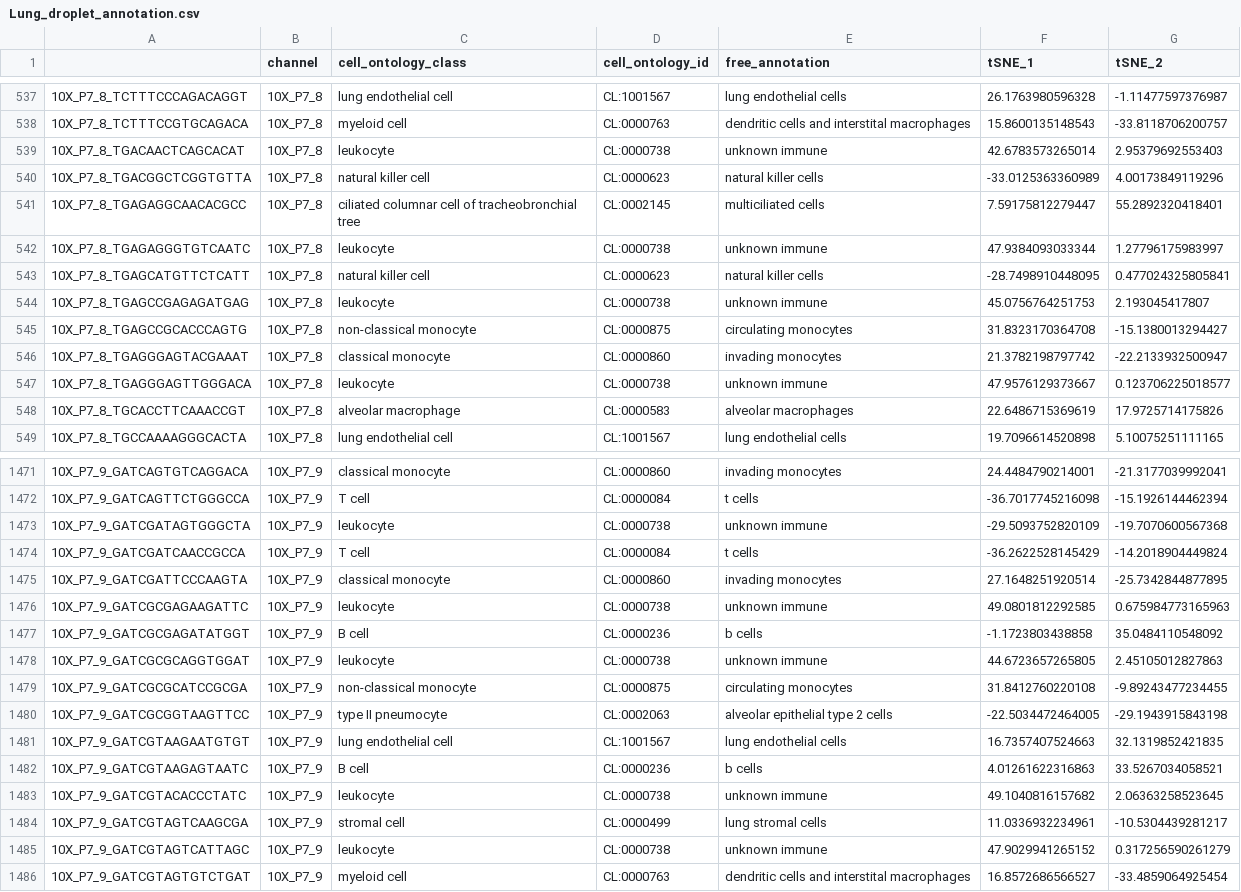
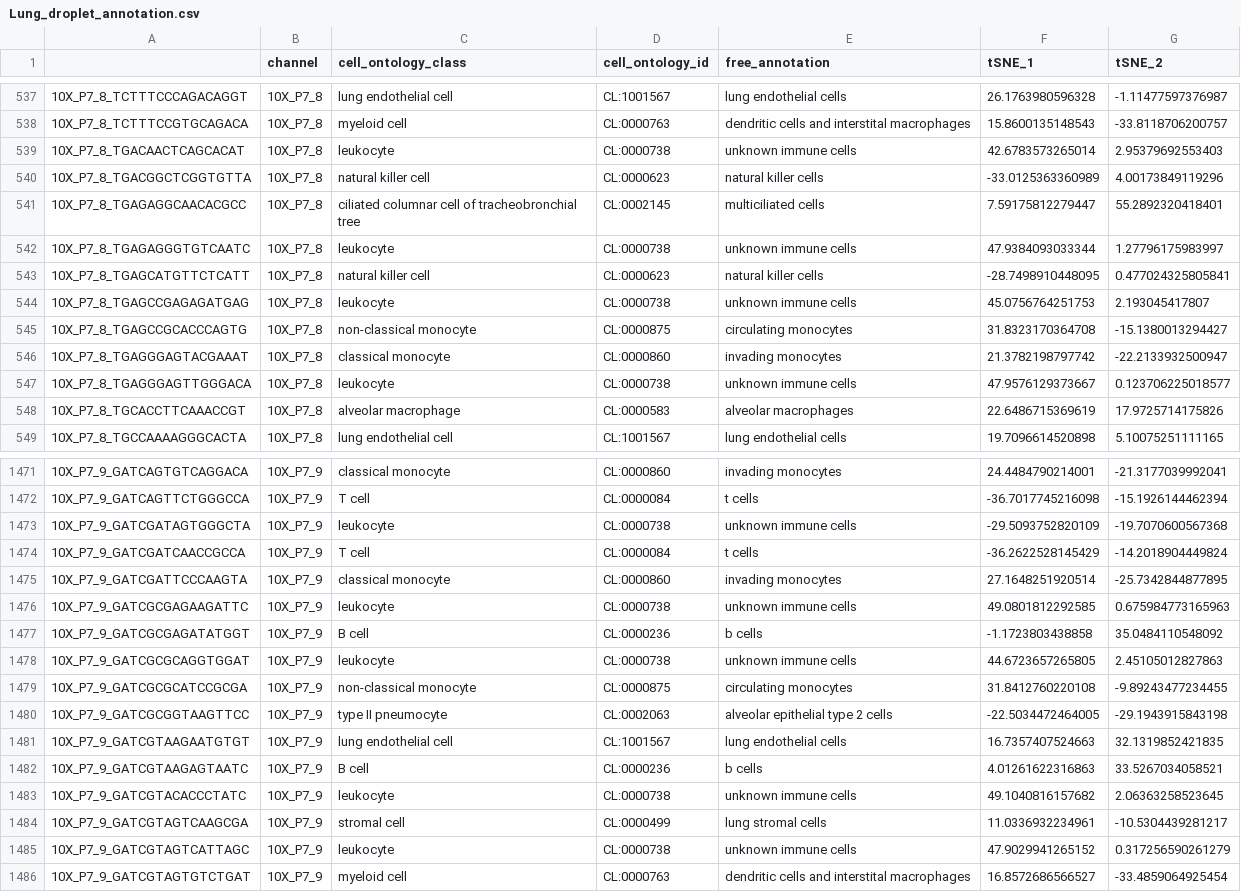
Before and after one commit to czbiohub-sf/tabula-muris, a CSV file: 00_data_ingest/03_tissue_annotation_csv/Lung_droplet_annotation.csv, drawn as a sheet; only a part is shown, gaps mark what is left out; the diff covers the shown part only.

Commit message:
Missed a "cells"

```diff
--- a/00_data_ingest/03_tissue_annotation_csv/Lung_droplet_annotation.csv
+++ b/00_data_ingest/03_tissue_annotation_csv/Lung_droplet_annotation.csv
@@ -538,11 +538,11 @@
 "10X_P7_8_TCTTTCCGTGCAGACA","10X_P7_8","myeloid cell","CL:0000763","dendritic cells and interstital macrophages",15.8600135148543,-33.8118706200757
-"10X_P7_8_TGACAACTCAGCACAT","10X_P7_8","leukocyte","CL:0000738","unknown immune",42.6783573265014,2.95379692553403
+"10X_P7_8_TGACAACTCAGCACAT","10X_P7_8","leukocyte","CL:0000738","unknown immune cells",42.6783573265014,2.95379692553403
 "10X_P7_8_TGACGGCTCGGTGTTA","10X_P7_8","natural killer cell","CL:0000623","natural killer cells",-33.0125363360989,4.00173849119296
 "10X_P7_8_TGAGAGGCAACACGCC","10X_P7_8","ciliated columnar cell of tracheobronchial tree","CL:0002145","multiciliated cells",7.59175812279447,55.2892320418401
-"10X_P7_8_TGAGAGGGTGTCAATC","10X_P7_8","leukocyte","CL:0000738","unknown immune",47.9384093033344,1.27796175983997
+"10X_P7_8_TGAGAGGGTGTCAATC","10X_P7_8","leukocyte","CL:0000738","unknown immune cells",47.9384093033344,1.27796175983997
 "10X_P7_8_TGAGCATGTTCTCATT","10X_P7_8","natural killer cell","CL:0000623","natural killer cells",-28.7498910448095,0.477024325805841
-"10X_P7_8_TGAGCCGAGAGATGAG","10X_P7_8","leukocyte","CL:0000738","unknown immune",45.0756764251753,2.193045417807
+"10X_P7_8_TGAGCCGAGAGATGAG","10X_P7_8","leukocyte","CL:0000738","unknown immune cells",45.0756764251753,2.193045417807
 "10X_P7_8_TGAGCCGCACCCAGTG","10X_P7_8","non-classical monocyte","CL:0000875","circulating monocytes",31.8323170364708,-15.1380013294427
 "10X_P7_8_TGAGGGAGTACGAAAT","10X_P7_8","classical monocyte","CL:0000860","invading monocytes",21.3782198797742,-22.2133932500947
-"10X_P7_8_TGAGGGAGTTGGGACA","10X_P7_8","leukocyte","CL:0000738","unknown immune",47.9576129373667,0.123706225018577
+"10X_P7_8_TGAGGGAGTTGGGACA","10X_P7_8","leukocyte","CL:0000738","unknown immune cells",47.9576129373667,0.123706225018577
 "10X_P7_8_TGCACCTTCAAACCGT","10X_P7_8","alveolar macrophage","CL:0000583","alveolar macrophages",22.6486715369619,17.9725714175826
@@ -1472,8 +1472,8 @@
 "10X_P7_9_GATCAGTTCTGGGCCA","10X_P7_9","T cell","CL:0000084","t cells",-36.7017745216098,-15.1926144462394
-"10X_P7_9_GATCGATAGTGGGCTA","10X_P7_9","leukocyte","CL:0000738","unknown immune",-29.5093752820109,-19.7070600567368
+"10X_P7_9_GATCGATAGTGGGCTA","10X_P7_9","leukocyte","CL:0000738","unknown immune cells",-29.5093752820109,-19.7070600567368
 "10X_P7_9_GATCGATCAACCGCCA","10X_P7_9","T cell","CL:0000084","t cells",-36.2622528145429,-14.2018904449824
 "10X_P7_9_GATCGATTCCCAAGTA","10X_P7_9","classical monocyte","CL:0000860","invading monocytes",27.1648251920514,-25.7342844877895
-"10X_P7_9_GATCGCGAGAAGATTC","10X_P7_9","leukocyte","CL:0000738","unknown immune",49.0801812292585,0.675984773165963
+"10X_P7_9_GATCGCGAGAAGATTC","10X_P7_9","leukocyte","CL:0000738","unknown immune cells",49.0801812292585,0.675984773165963
 "10X_P7_9_GATCGCGAGATATGGT","10X_P7_9","B cell","CL:0000236","b cells",-1.1723803438858,35.0484110548092
-"10X_P7_9_GATCGCGCAGGTGGAT","10X_P7_9","leukocyte","CL:0000738","unknown immune",44.6723657265805,2.45105012827863
+"10X_P7_9_GATCGCGCAGGTGGAT","10X_P7_9","leukocyte","CL:0000738","unknown immune cells",44.6723657265805,2.45105012827863
 "10X_P7_9_GATCGCGCATCCGCGA","10X_P7_9","non-classical monocyte","CL:0000875","circulating monocytes",31.8412760220108,-9.89243477234455
@@ -1482,5 +1482,5 @@
 "10X_P7_9_GATCGTAAGAGTAATC","10X_P7_9","B cell","CL:0000236","b cells",4.01261622316863,33.5267034058521
-"10X_P7_9_GATCGTACACCCTATC","10X_P7_9","leukocyte","CL:0000738","unknown immune",49.1040816157682,2.06363258523645
+"10X_P7_9_GATCGTACACCCTATC","10X_P7_9","leukocyte","CL:0000738","unknown immune cells",49.1040816157682,2.06363258523645
 "10X_P7_9_GATCGTAGTCAAGCGA","10X_P7_9","stromal cell","CL:0000499","lung stromal cells",11.0336932234961,-10.5304439281217
-"10X_P7_9_GATCGTAGTCATTAGC","10X_P7_9","leukocyte","CL:0000738","unknown immune",47.9029941265152,0.317256590261279
+"10X_P7_9_GATCGTAGTCATTAGC","10X_P7_9","leukocyte","CL:0000738","unknown immune cells",47.9029941265152,0.317256590261279
 "10X_P7_9_GATCGTAGTGTCTGAT","10X_P7_9","myeloid cell","CL:0000763","dendritic cells and interstital macrophages",16.8572686566527,-33.4859064925454
```
Also changed, not shown: 116 edited cells elsewhere in this file, 2 other files.
